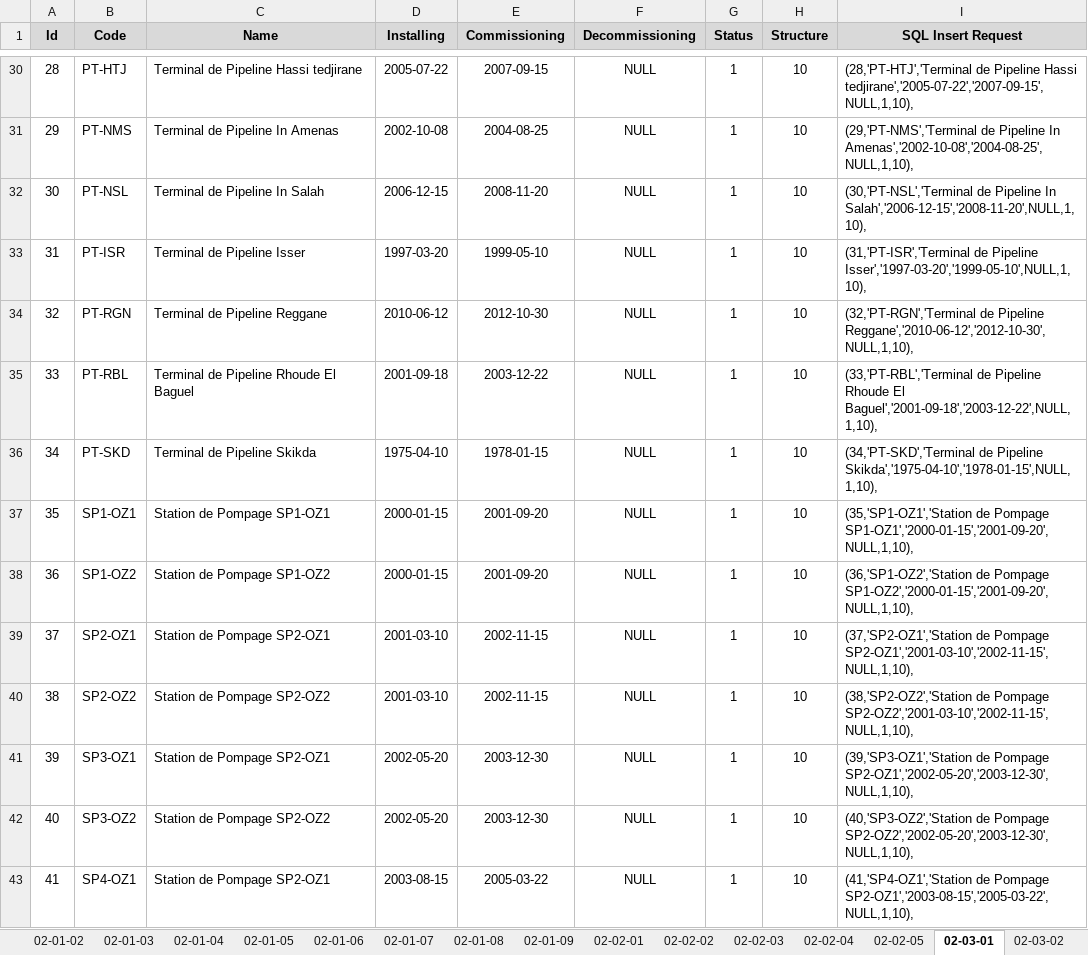
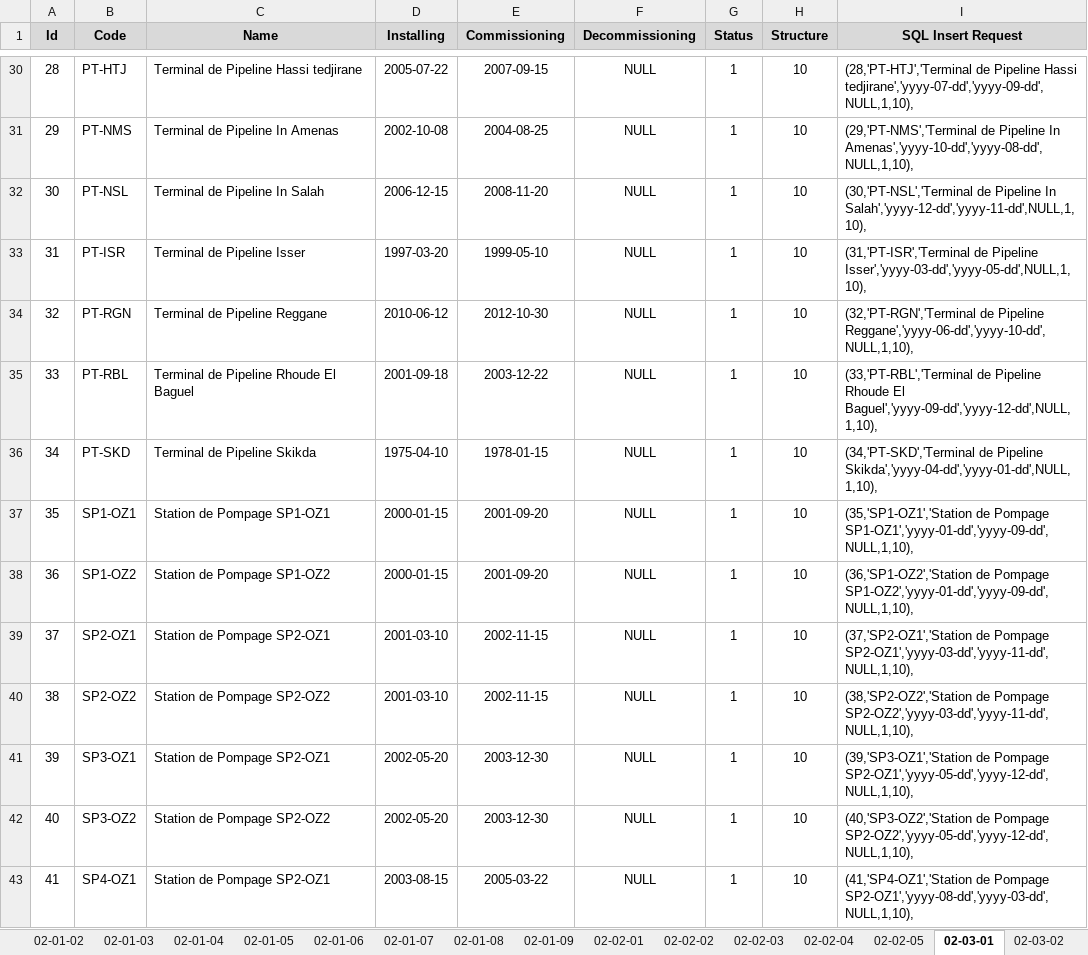
Before and after one commit to CHOUABBIA-AMINE/HyFloAPI, an Excel workbook: src/main/resources/HyFlo_db.xlsx, sheet 02-03-01, drawn as a sheet; only a part is shown, gaps mark what is left out; values as stored, in another font and other column widths than the file's, no borders; the diff covers the shown part only; the diff names each change by its address in the sheet, - before the commit and + after, or states it on an @@ line.

```diff
--- a/src/main/resources/HyFlo_db.xlsx (sheet 02-03-01)
+++ b/src/main/resources/HyFlo_db.xlsx (sheet 02-03-01)
-I30 (SQL Insert Request): …Pipeline Hassi tedjirane','2005-07-22','2007-09-15',NULL,1,10),
+I30 (SQL Insert Request): …Pipeline Hassi tedjirane','yyyy-07-dd','yyyy-09-dd',NULL,1,10),
-I31 (SQL Insert Request): …Pipeline In Amenas','2002-10-08','2004-08-25',NULL,1,10),
+I31 (SQL Insert Request): …Pipeline In Amenas','yyyy-10-dd','yyyy-08-dd',NULL,1,10),
-I32 (SQL Insert Request): …Pipeline In Salah','2006-12-15','2008-11-20',NULL,1,10),
+I32 (SQL Insert Request): …Pipeline In Salah','yyyy-12-dd','yyyy-11-dd',NULL,1,10),
-I33 (SQL Insert Request): …de Pipeline Isser','1997-03-20','1999-05-10',NULL,1,10),
+I33 (SQL Insert Request): …de Pipeline Isser','yyyy-03-dd','yyyy-05-dd',NULL,1,10),
-I34 (SQL Insert Request): …de Pipeline Reggane','2010-06-12','2012-10-30',NULL,1,10),
+I34 (SQL Insert Request): …de Pipeline Reggane','yyyy-06-dd','yyyy-10-dd',NULL,1,10),
-I35 (SQL Insert Request): …Rhoude El Baguel','2001-09-18','2003-12-22',NULL,1,10),
+I35 (SQL Insert Request): …Rhoude El Baguel','yyyy-09-dd','yyyy-12-dd',NULL,1,10),
-I36 (SQL Insert Request): …de Pipeline Skikda','1975-04-10','1978-01-15',NULL,1,10),
+I36 (SQL Insert Request): …de Pipeline Skikda','yyyy-04-dd','yyyy-01-dd',NULL,1,10),
-I37 (SQL Insert Request): …de Pompage SP1-OZ1','2000-01-15','2001-09-20',NULL,1,10),
+I37 (SQL Insert Request): …de Pompage SP1-OZ1','yyyy-01-dd','yyyy-09-dd',NULL,1,10),
-I38 (SQL Insert Request): …de Pompage SP1-OZ2','2000-01-15','2001-09-20',NULL,1,10),
+I38 (SQL Insert Request): …de Pompage SP1-OZ2','yyyy-01-dd','yyyy-09-dd',NULL,1,10),
-I39 (SQL Insert Request): …de Pompage SP2-OZ1','2001-03-10','2002-11-15',NULL,1,10),
+I39 (SQL Insert Request): …de Pompage SP2-OZ1','yyyy-03-dd','yyyy-11-dd',NULL,1,10),
-I40 (SQL Insert Request): …de Pompage SP2-OZ2','2001-03-10','2002-11-15',NULL,1,10),
+I40 (SQL Insert Request): …de Pompage SP2-OZ2','yyyy-03-dd','yyyy-11-dd',NULL,1,10),
-I41 (SQL Insert Request): …de Pompage SP2-OZ1','2002-05-20','2003-12-30',NULL,1,10),
+I41 (SQL Insert Request): …de Pompage SP2-OZ1','yyyy-05-dd','yyyy-12-dd',NULL,1,10),
-I42 (SQL Insert Request): …de Pompage SP2-OZ2','2002-05-20','2003-12-30',NULL,1,10),
+I42 (SQL Insert Request): …de Pompage SP2-OZ2','yyyy-05-dd','yyyy-12-dd',NULL,1,10),
-I43 (SQL Insert Request): …de Pompage SP2-OZ1','2003-08-15','2005-03-22',NULL,1,10),
+I43 (SQL Insert Request): …de Pompage SP2-OZ1','yyyy-08-dd','yyyy-03-dd',NULL,1,10),
```
Also changed, not shown: 197 edited cells elsewhere in this sheet, sheet 00-02-03, other sheet tabs, 5 other files.
